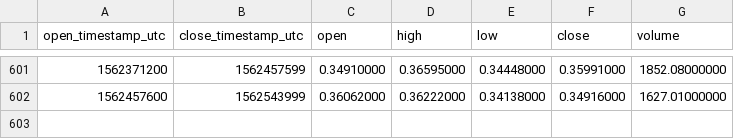
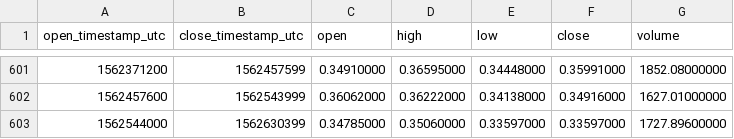
Before and after one commit to cryptobigbro/binance-ZECETH, a CSV file: binance-ZECETH-1d.csv, drawn as a sheet; only a part is shown, gaps mark what is left out; the diff names each change by its address in the sheet, - before the commit and + after, or states it on an @@ line.

Commit message:
Update OHLCV data.

```diff
--- a/binance-ZECETH-1d.csv
+++ b/binance-ZECETH-1d.csv
+row 603: 1562544000 | 1562630399 | 0.34785000 | 0.35060000 | 0.33597000 | 0.33597000 | 1727.89600000
```
Also changed, not shown: 1 other file.
